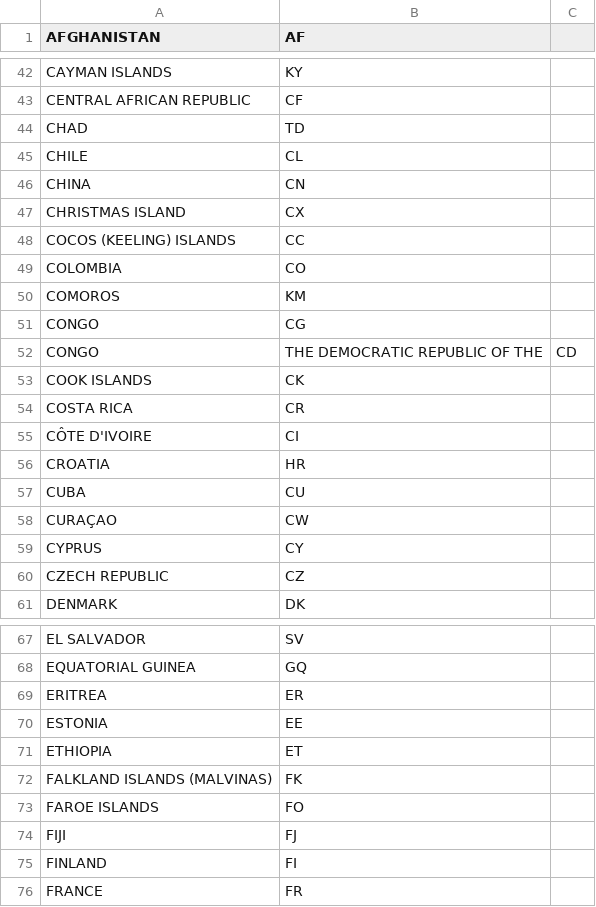
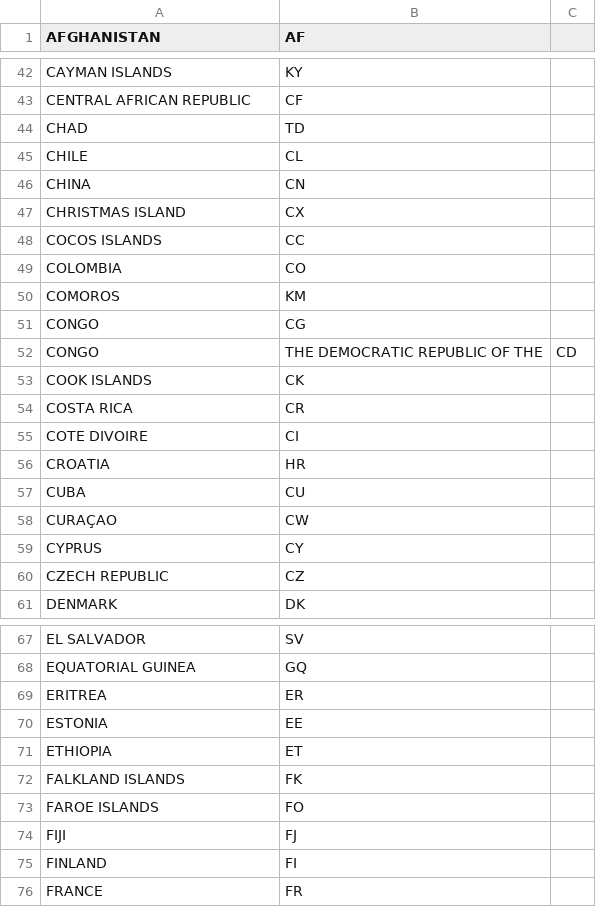
Before and after one commit to EzraEdgerton/plant_genetic_bias, a CSV file: plantgenetics1.7/important_data/countries.csv, drawn as a sheet; only a part is shown, gaps mark what is left out.

```diff
--- a/plantgenetics1.7/important_data/countries.csv
+++ b/plantgenetics1.7/important_data/countries.csv
@@ -47,3 +47,3 @@ CHINA,CN
 CHRISTMAS ISLAND,CX
-COCOS (KEELING) ISLANDS,CC
+COCOS ISLANDS,CC
 COLOMBIA,CO
@@ -54,3 +54,3 @@ COOK ISLANDS,CK
 COSTA RICA,CR
-CÔTE D'IVOIRE,CI
+COTE DIVOIRE,CI
 CROATIA,HR
@@ -71,3 +71,3 @@ ESTONIA,EE
 ETHIOPIA,ET
-FALKLAND ISLANDS (MALVINAS),FK
+FALKLAND ISLANDS,FK
 FAROE ISLANDS,FO
```
Also changed, not shown: 1 other file.
